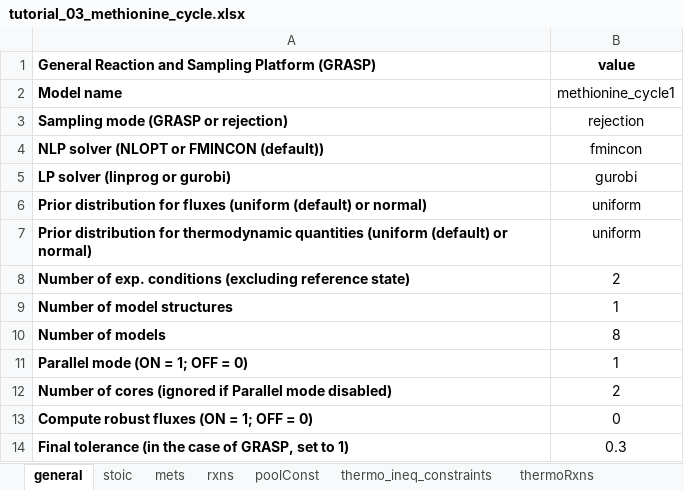
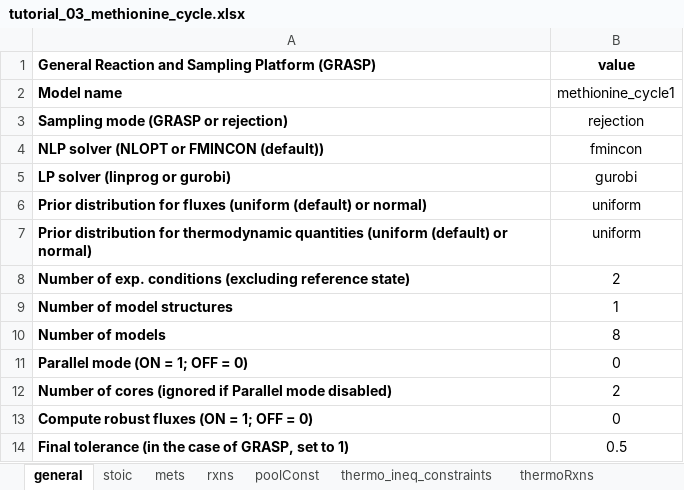
Before and after one commit to biosustain/GRASP, an Excel workbook: io/input/tutorial_03_methionine_cycle.xlsx, sheet general, drawn as a sheet; values as stored, in another font and other column widths than the file's, no borders; the diff names each change by its address in the sheet, - before the commit and + after, or states it on an @@ line.

```diff
--- a/io/input/tutorial_03_methionine_cycle.xlsx (sheet general)
+++ b/io/input/tutorial_03_methionine_cycle.xlsx (sheet general)
-B11: 1
+B11: 0
-B14: 0.3
+B14: 0.5
```
Also changed, not shown: sheet measRates, formulas that keep their value, io/input/tutorial_04_methionine_cycle.xlsx, 53 other files.
